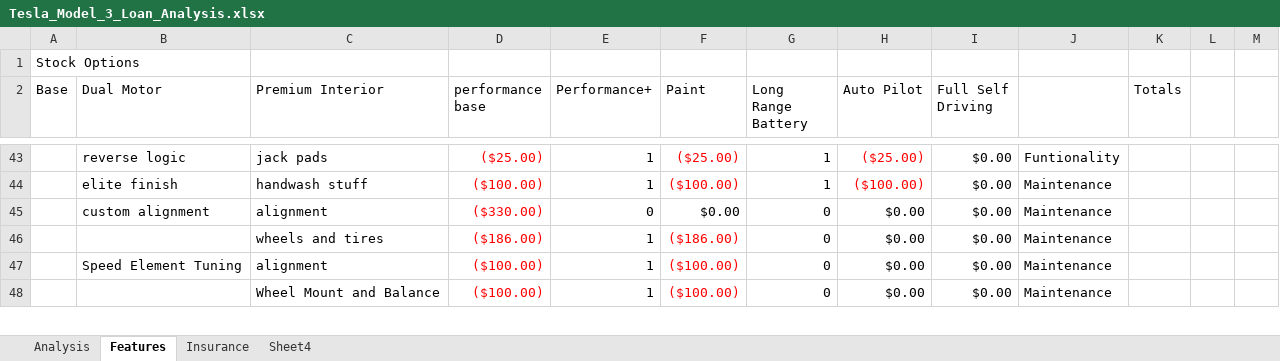
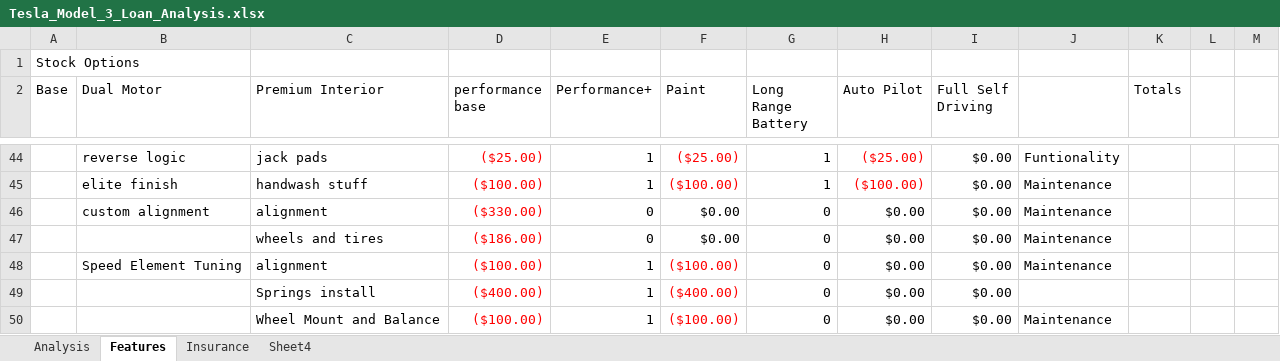
Before and after one commit to mwyatt9214/myrepo, an Excel workbook: myrepo/Tesla_Model_3_Loan_Analysis.xlsx, sheet Features, drawn as a sheet; only a part is shown, gaps mark what is left out; values as stored, in another font and other column widths than the file's, no borders; charts and pictures not drawn; addresses are those after the commit; the diff covers the shown part only; the diff names each change by its address in the sheet, - before the commit and + after, or states it on an @@ line.

Commit message:
updated aftermarket and added payment tracking

```diff
--- a/myrepo/Tesla_Model_3_Loan_Analysis.xlsx (sheet Features)
+++ b/myrepo/Tesla_Model_3_Loan_Analysis.xlsx (sheet Features)
-E47 (Performance+): 1
+E47 (Performance+): 0
-F47 (Paint): ($186.00)
+F47 (Paint): $0.00
-F47 text colour: #FF0000
+F47 text colour: black
+row 49:  |  | Springs install | ($400.00) | 1 | ($400.00) | 0 | $0.00 | $0.00
```
Also changed, not shown: 5 added rows, 2 removed rows, 6 edited cells and cell formats elsewhere in this sheet, sheet Analysis, sheet Insurance, formulas that keep their value, charts or pictures.
